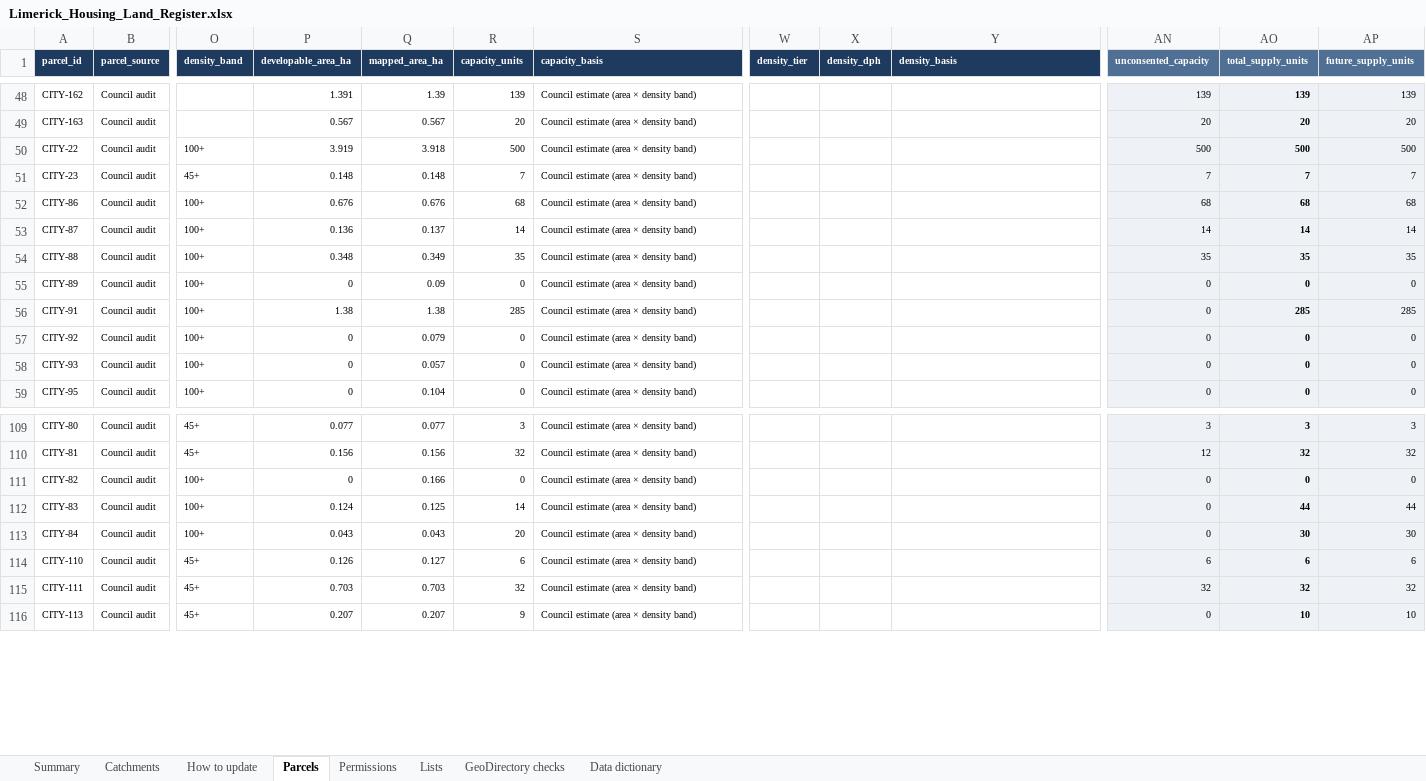
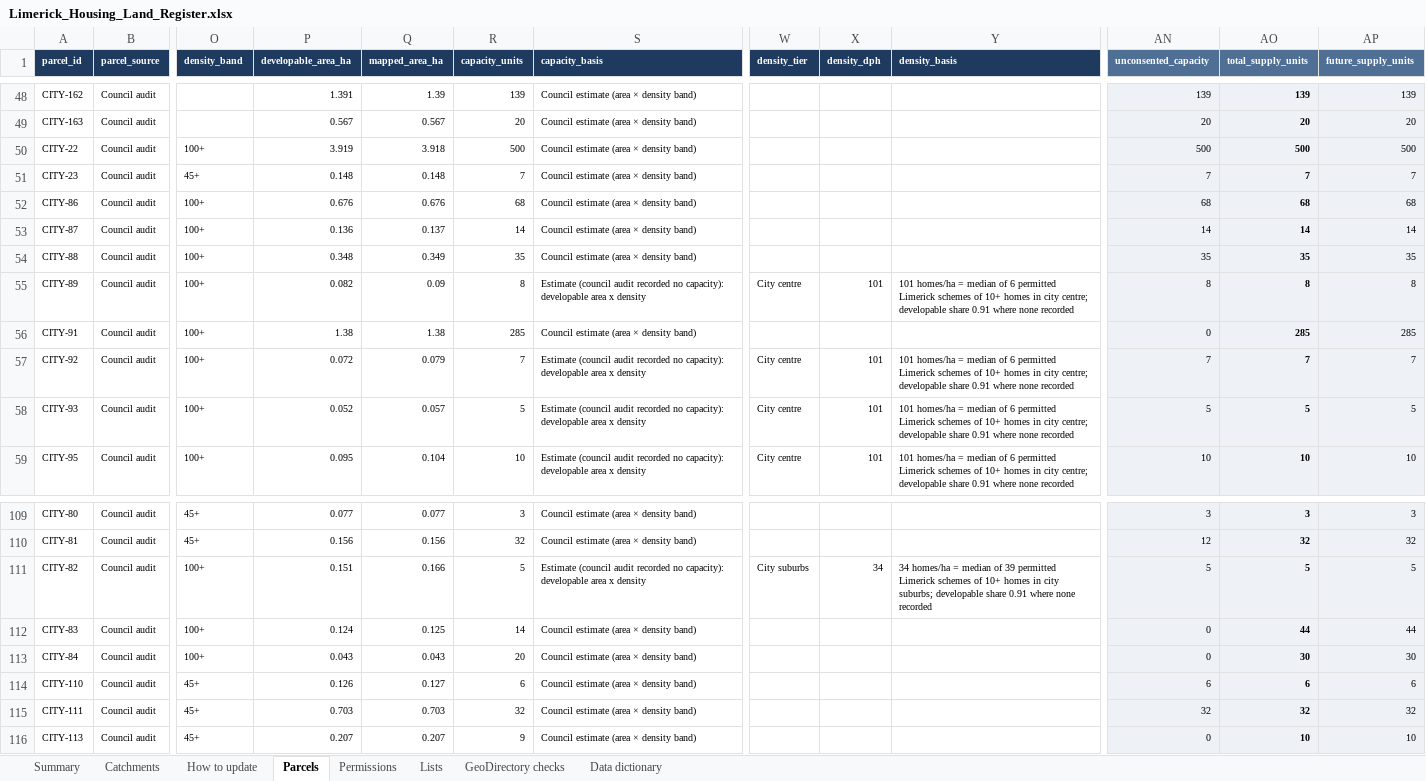
Before and after one commit to jaymes88/data, an Excel workbook: limerick_pipeline/register/Limerick_Housing_Land_Register.xlsx, sheet Parcels, drawn as a sheet; only a part is shown, gaps mark what is left out; values as stored, in another font and other column widths than the file's, no borders; charts and pictures and conditional formats not drawn; the diff covers the shown part only; the diff names each change by its address in the sheet, - before the commit and + after, or states it on an @@ line.

```diff
--- a/limerick_pipeline/register/Limerick_Housing_Land_Register.xlsx (sheet Parcels)
+++ b/limerick_pipeline/register/Limerick_Housing_Land_Register.xlsx (sheet Parcels)
-P55 (developable_area_ha): 0
+P55 (developable_area_ha): 0.082
-R55 (capacity_units): 0
+R55 (capacity_units): 8
-S55 (capacity_basis): Council estimate (area × density band)
+S55 (capacity_basis): Estimate (council audit recorded no capacity): developable area x density
-W55 (density_tier): (empty)
+W55 (density_tier): City centre
-X55 (density_dph): (empty)
+X55 (density_dph): 101
-Y55 (density_basis): (empty)
+Y55 (density_basis): 101 homes/ha = median of 6 permitted Limerick schemes of 10+ homes in city centre; developable share 0.91 where none recorded
-AN55 (unconsented_capacity): 0
+AN55 (unconsented_capacity): 8
-AO55 (total_supply_units): 0
+AO55 (total_supply_units): 8
-AP55 (future_supply_units): 0
+AP55 (future_supply_units): 8
-P57 (developable_area_ha): 0
+P57 (developable_area_ha): 0.072
-R57 (capacity_units): 0
+R57 (capacity_units): 7
-S57:S59 (capacity_basis): Council estimate (area × density band)
+S57:S59 (capacity_basis): Estimate (council audit recorded no capacity): developable area x density
-W57:W59 (density_tier): (empty)
+W57:W59 (density_tier): City centre
-X57:X59 (density_dph): (empty)
+X57:X59 (density_dph): 101
-Y57:Y59 (density_basis): (empty)
+Y57:Y59 (density_basis): 101 homes/ha = median of 6 permitted Limerick schemes of 10+ homes in city centre; developable share 0.91 where none recorded
-AN57 (unconsented_capacity): 0
+AN57 (unconsented_capacity): 7
-AO57 (total_supply_units): 0
+AO57 (total_supply_units): 7
-AP57 (future_supply_units): 0
+AP57 (future_supply_units): 7
-P58 (developable_area_ha): 0
+P58 (developable_area_ha): 0.052
-R58 (capacity_units): 0
+R58 (capacity_units): 5
-AN58 (unconsented_capacity): 0
+AN58 (unconsented_capacity): 5
-AO58 (total_supply_units): 0
+AO58 (total_supply_units): 5
-AP58 (future_supply_units): 0
+AP58 (future_supply_units): 5
-P59 (developable_area_ha): 0
+P59 (developable_area_ha): 0.095
-R59 (capacity_units): 0
+R59 (capacity_units): 10
-AN59 (unconsented_capacity): 0
+AN59 (unconsented_capacity): 10
-AO59 (total_supply_units): 0
+AO59 (total_supply_units): 10
-AP59 (future_supply_units): 0
+AP59 (future_supply_units): 10
-P111 (developable_area_ha): 0
+P111 (developable_area_ha): 0.151
-R111 (capacity_units): 0
+R111 (capacity_units): 5
-S111 (capacity_basis): Council estimate (area × density band)
+S111 (capacity_basis): Estimate (council audit recorded no capacity): developable area x density
-W111 (density_tier): (empty)
+W111 (density_tier): City suburbs
-X111 (density_dph): (empty)
+X111 (density_dph): 34
-Y111 (density_basis): (empty)
+Y111 (density_basis): 34 homes/ha = median of 39 permitted Limerick schemes of 10+ homes in city suburbs; developable share 0.91 where none recorded
-AN111 (unconsented_capacity): 0
+AN111 (unconsented_capacity): 5
-AO111 (total_supply_units): 0
+AO111 (total_supply_units): 5
-AP111 (future_supply_units): 0
+AP111 (future_supply_units): 5
```
Also changed, not shown: 170 edited cells elsewhere in this sheet, sheet Summary, sheet Catchments, 3 other files.
